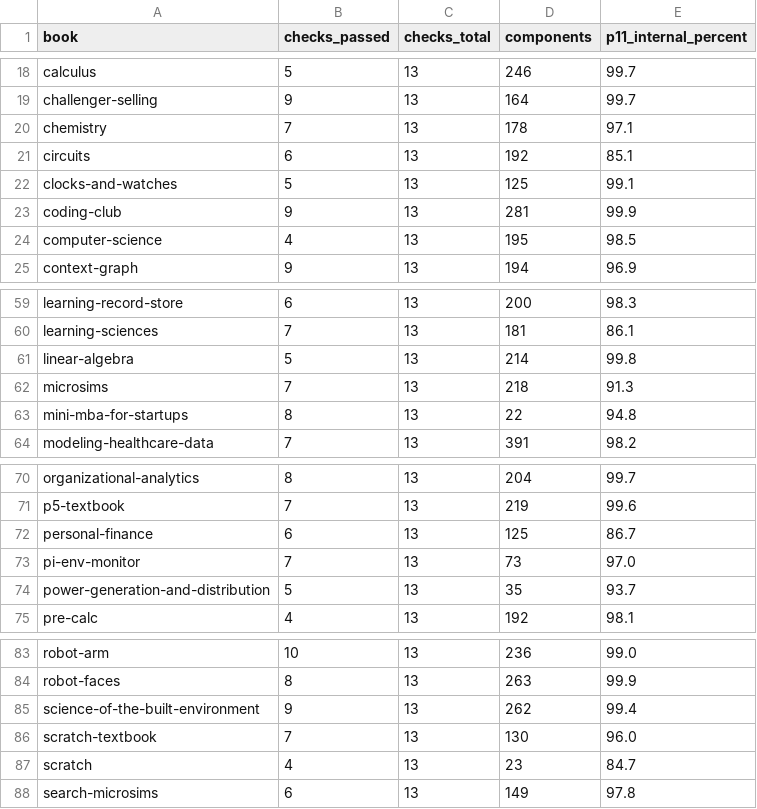
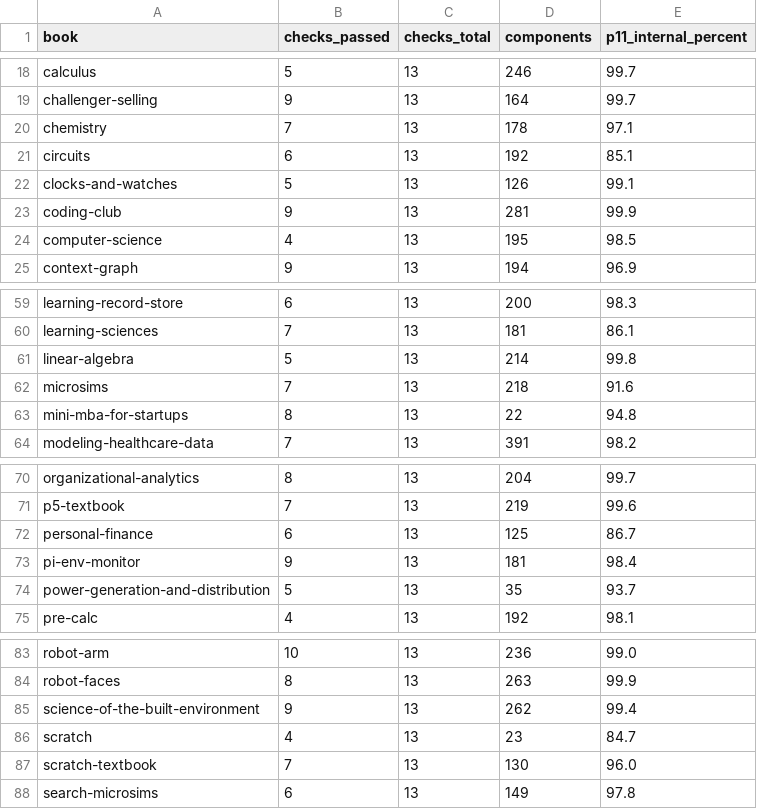
Before and after one commit to dmccreary/oer-evaluator, a CSV file: papers/openbook-qr-score/figures/census-book-checks.csv, drawn as a sheet; only a part is shown, gaps mark what is left out.

```diff
--- a/papers/openbook-qr-score/figures/census-book-checks.csv
+++ b/papers/openbook-qr-score/figures/census-book-checks.csv
@@ -21,3 +21,3 @@ chemistry,7,13,178,97.1
 circuits,6,13,192,85.1
-clocks-and-watches,5,13,125,99.1
+clocks-and-watches,5,13,126,99.1
 coding-club,9,13,281,99.9
@@ -61,3 +61,3 @@ learning-sciences,7,13,181,86.1
 linear-algebra,5,13,214,99.8
-microsims,7,13,218,91.3
+microsims,7,13,218,91.6
 mini-mba-for-startups,8,13,22,94.8
@@ -72,3 +72,3 @@ p5-textbook,7,13,219,99.6
 personal-finance,6,13,125,86.7
-pi-env-monitor,7,13,73,97.0
+pi-env-monitor,9,13,181,98.4
 power-generation-and-distribution,5,13,35,93.7
@@ -85,4 +85,4 @@ robot-faces,8,13,263,99.9
 science-of-the-built-environment,9,13,262,99.4
+scratch,4,13,23,84.7
 scratch-textbook,7,13,130,96.0
-scratch,4,13,23,84.7
 search-microsims,6,13,149,97.8
```
Also changed, not shown: 16 other files.
